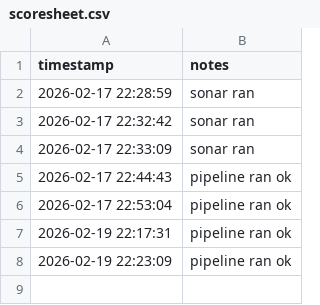
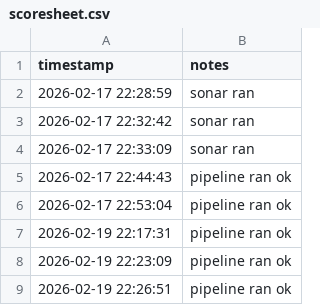
Before and after one commit to emma-conaghan/FINAL-YEAR-PROJECT, a CSV file: vibe-pipeline/Scoring/scoresheet.csv, drawn as a sheet.

```diff
--- a/vibe-pipeline/Scoring/scoresheet.csv
+++ b/vibe-pipeline/Scoring/scoresheet.csv
@@ -8 +8,2 @@ timestamp,notes
 2026-02-19 22:23:09,pipeline ran ok
+2026-02-19 22:26:51,pipeline ran ok
```
Also changed, not shown: 2 other files.
